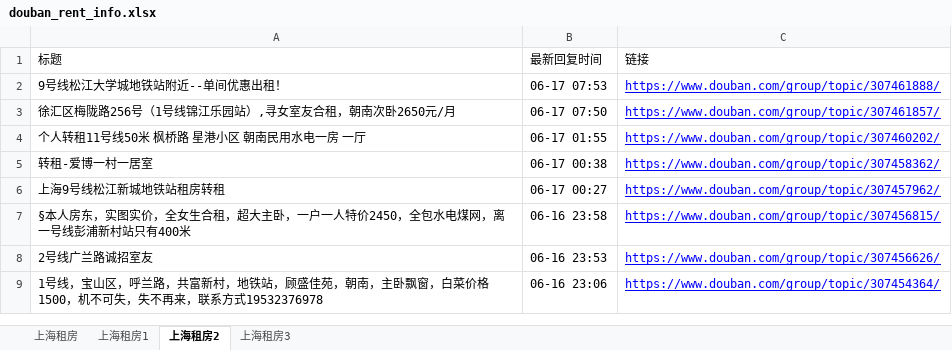
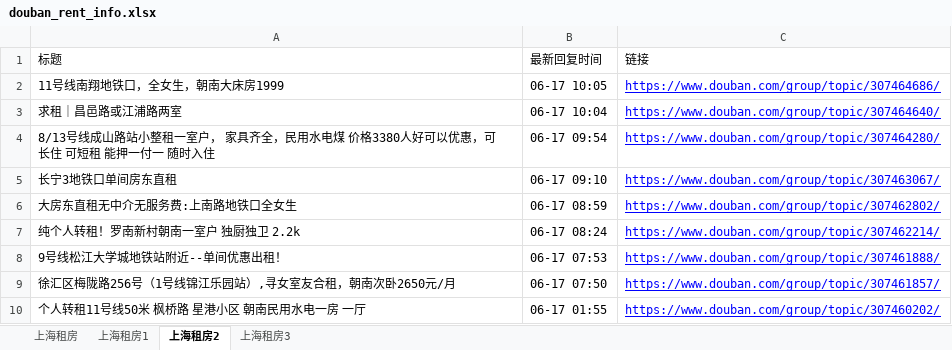
Before and after one commit to RyanShi0118/rent-info-crawler, an Excel workbook: douban_rent_info.xlsx, sheet 上海租房2, drawn as a sheet; only a part is shown; the shorter side is filled out with more unchanged rows; values as stored, in another font and other column widths than the file's, no borders; the diff names each change by its address in the sheet, - before the commit and + after, or states it on an @@ line.

```diff
--- a/douban_rent_info.xlsx (sheet 上海租房2)
+++ b/douban_rent_info.xlsx (sheet 上海租房2)
+row 2: 11号线南翔地铁口，全女生，朝南大床房1999 | 06-17 10:05 | https://www.douban.com/group/topic/307464686/
+row 3: 求租｜昌邑路或江浦路两室 | 06-17 10:04 | https://www.douban.com/group/topic/307464640/
+row 4: 8/13号线成山路站小整租一室户， 家具齐全，民用水电煤 价格3380人好可以优惠，可长住 可短租 能押一付一 随时入住 | 06-17 09:54 | https://www.douban.com/group/topic/307464280/
+row 5: 长宁3地铁口单间房东直租 | 06-17 09:10 | https://www.douban.com/group/topic/307463067/
+row 6: 大房东直租无中介无服务费:上南路地铁口全女生 | 06-17 08:59 | https://www.douban.com/group/topic/307462802/
+row 7: 纯个人转租！罗南新村朝南一室户 独厨独卫 2.2k | 06-17 08:24 | https://www.douban.com/group/topic/307462214/
```
Also changed, not shown: sheet 上海租房, sheet 上海租房1, sheet 上海租房3, filtered_rent_info.xlsx, 1 other file.
